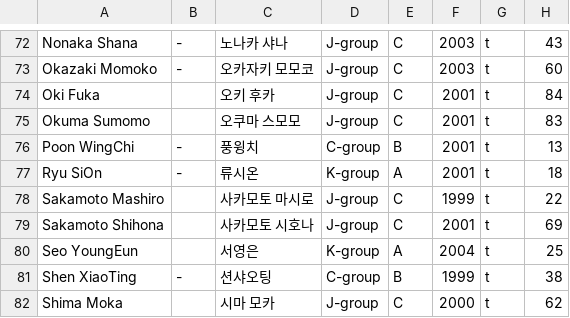
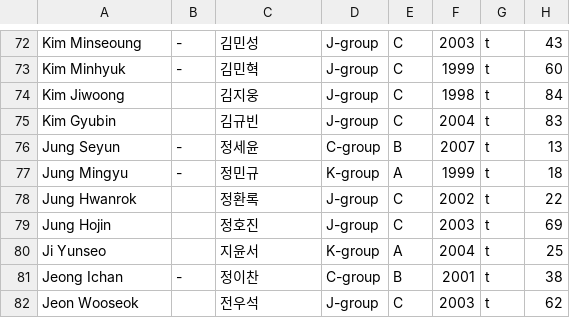
Before and after one commit to boysplanet9/boysplanet, a CSV file: trainee_info.csv, drawn as a sheet; only a part is shown, gaps mark what is left out; the diff covers the shown part only.

```diff
--- a/trainee_info.csv
+++ b/trainee_info.csv
@@ -72,11 +72,11 @@
-"Nonaka Shana","-","노나카 샤나","J-group","C","2003","t","43"
-"Okazaki Momoko","-","오카자키 모모코","J-group","C","2003","t","60"
-"Oki Fuka","","오키 후카","J-group","C","2001","t","84"
-"Okuma Sumomo","","오쿠마 스모모","J-group","C","2001","t","83"
-"Poon WingChi","-","풍윙치","C-group","B","2001","t","13"
-"Ryu SiOn","-","류시온","K-group","A","2001","t","18"
-"Sakamoto Mashiro","","사카모토 마시로","J-group","C","1999","t","22"
-"Sakamoto Shihona","","사카모토 시호나","J-group","C","2001","t","69"
-"Seo YoungEun","","서영은","K-group","A","2004","t","25"
-"Shen XiaoTing","-","션샤오팅","C-group","B","1999","t","38"
-"Shima Moka","","시마 모카","J-group","C","2000","t","62"
+"Kim Minseoung","-","김민성","J-group","C","2003","t","43"
+"Kim Minhyuk","-","김민혁","J-group","C","1999","t","60"
+"Kim Jiwoong","","김지웅","J-group","C","1998","t","84"
+"Kim Gyubin","","김규빈","J-group","C","2004","t","83"
+"Jung Seyun","-","정세윤","C-group","B","2007","t","13"
+"Jung Mingyu","-","정민규","K-group","A","1999","t","18"
+"Jung Hwanrok","","정환록","J-group","C","2002","t","22"
+"Jung Hojin","","정호진","J-group","C","2003","t","69"
+"Ji Yunseo","","지윤서","K-group","A","2004","t","25"
+"Jeong Ichan","-","정이찬","C-group","B","2001","t","38"
+"Jeon Wooseok","","전우석","J-group","C","2003","t","62"
```
Also changed, not shown: 4 removed rows and 100 edited cells elsewhere in this file.
